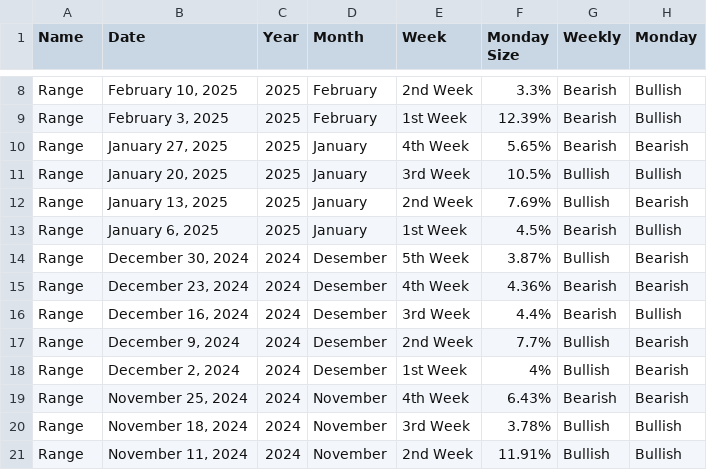
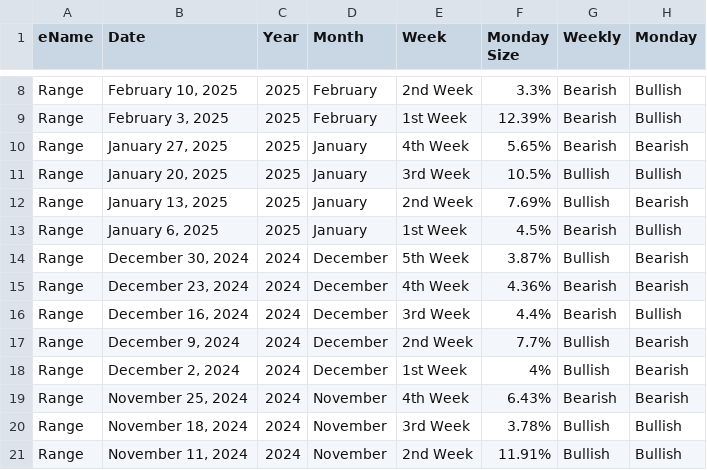
Before and after one commit to CryptVest/btc-monday-range, a CSV file: btc_data.csv, drawn as a sheet; only a part is shown, gaps mark what is left out; the diff names each change by its address in the sheet, - before the commit and + after, or states it on an @@ line.

Commit message:
Update btc_data.csv

```diff
--- a/btc_data.csv
+++ b/btc_data.csv
-A1: Name
+A1: eName
-D14:D18 (Month): Desember
+D14:D18 (Month): December
```
